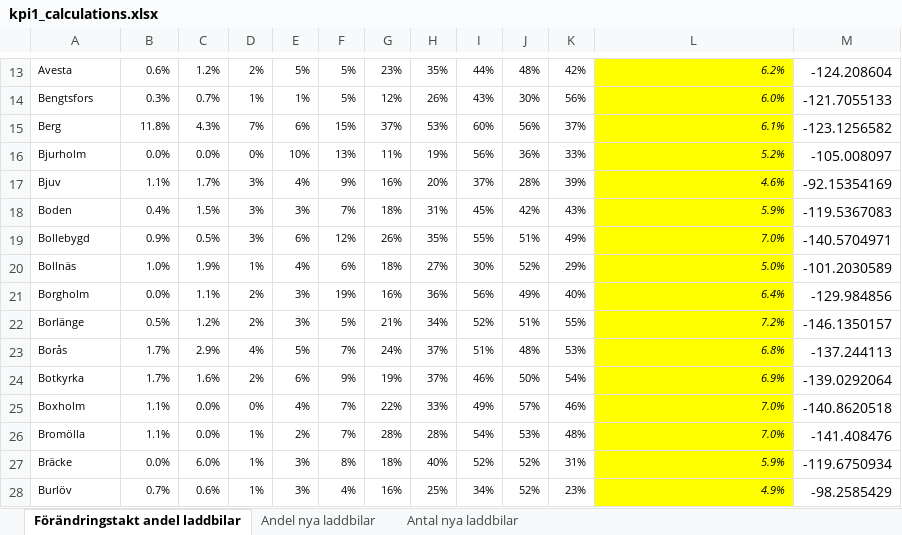
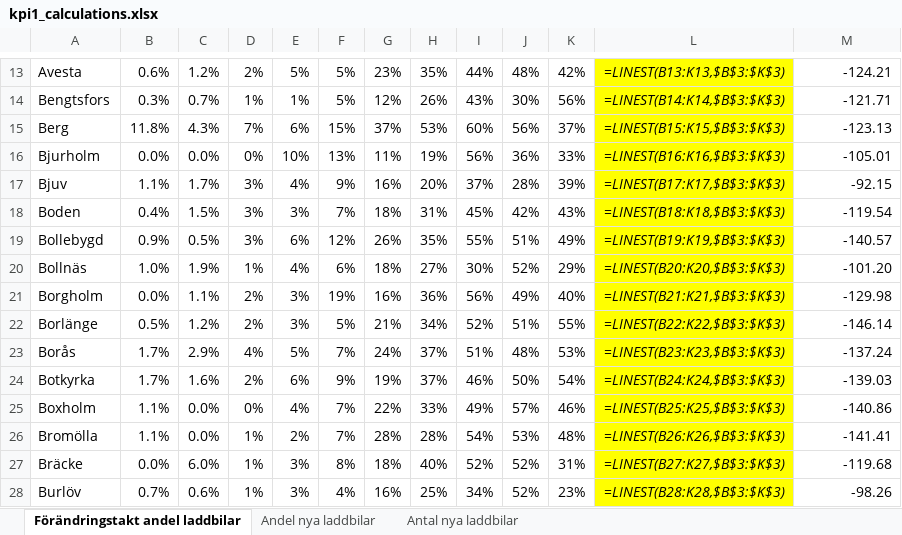
Before and after one commit to Klimatbyran/klimatkollen-deprecated, an Excel workbook: data/solutions/cars/sources/kpi1_calculations.xlsx, sheet Förändringstakt andel laddbilar, drawn as a sheet; only a part is shown, gaps mark what is left out; values as stored, in another font and other column widths than the file's, no borders; formulas without a stored value are shown as written; the diff covers the shown part only; the diff names each change by its address in the sheet, - before the commit and + after, or states it on an @@ line.

```diff
--- a/data/solutions/cars/sources/kpi1_calculations.xlsx (sheet Förändringstakt andel laddbilar)
+++ b/data/solutions/cars/sources/kpi1_calculations.xlsx (sheet Förändringstakt andel laddbilar)
@@ A13:L28 text size: larger @@
-L13: 6.2%
+L13: =LINEST(B13:K13,$B$3:$K$3)
-M13: -124.208604
+M13: -124.21
-L14: 6.0%
+L14: =LINEST(B14:K14,$B$3:$K$3)
-M14: -121.7055133
+M14: -121.71
-L15: 6.1%
+L15: =LINEST(B15:K15,$B$3:$K$3)
-M15: -123.1256582
+M15: -123.13
-L16: 5.2%
+L16: =LINEST(B16:K16,$B$3:$K$3)
-M16: -105.008097
+M16: -105.01
-L17: 4.6%
+L17: =LINEST(B17:K17,$B$3:$K$3)
-M17: -92.15354169
+M17: -92.15
-L18: 5.9%
+L18: =LINEST(B18:K18,$B$3:$K$3)
-M18: -119.5367083
+M18: -119.54
-L19: 7.0%
+L19: =LINEST(B19:K19,$B$3:$K$3)
-M19: -140.5704971
+M19: -140.57
-L20: 5.0%
+L20: =LINEST(B20:K20,$B$3:$K$3)
-M20: -101.2030589
+M20: -101.20
-L21: 6.4%
+L21: =LINEST(B21:K21,$B$3:$K$3)
-M21: -129.984856
+M21: -129.98
-L22: 7.2%
+L22: =LINEST(B22:K22,$B$3:$K$3)
-M22: -146.1350157
+M22: -146.14
-L23: 6.8%
+L23: =LINEST(B23:K23,$B$3:$K$3)
-M23: -137.244113
+M23: -137.24
-L24: 6.9%
+L24: =LINEST(B24:K24,$B$3:$K$3)
-M24: -139.0292064
+M24: -139.03
-L25: 7.0%
+L25: =LINEST(B25:K25,$B$3:$K$3)
-M25: -140.8620518
+M25: -140.86
-L26: 7.0%
+L26: =LINEST(B26:K26,$B$3:$K$3)
-M26: -141.408476
+M26: -141.41
-L27: 5.9%
+L27: =LINEST(B27:K27,$B$3:$K$3)
-M27: -119.6750934
+M27: -119.68
-L28: 4.9%
+L28: =LINEST(B28:K28,$B$3:$K$3)
-M28: -98.2585429
+M28: -98.26
```
Also changed, not shown: 571 edited cells and cell formats elsewhere in this sheet, sheet Andel nya laddbilar, sheet Antal nya laddbilar, 1 other file.
